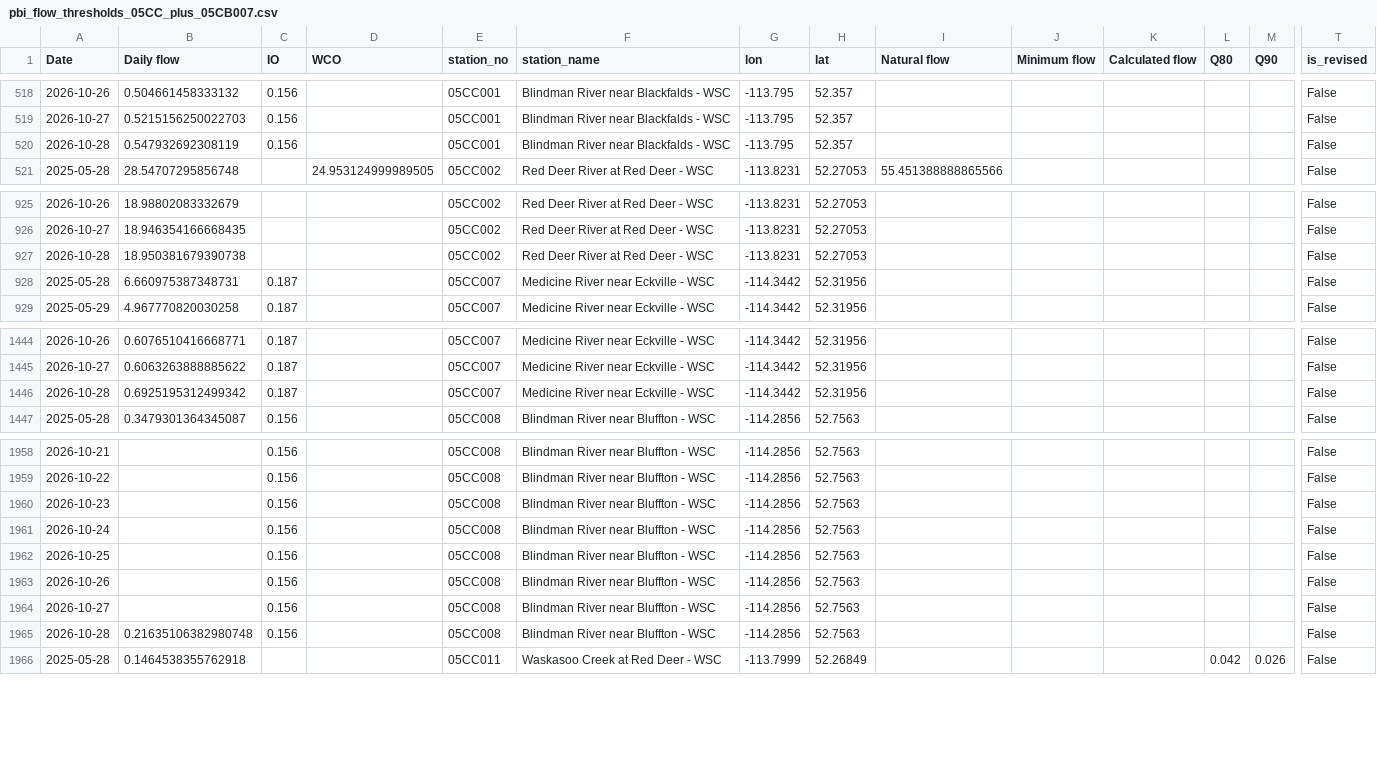
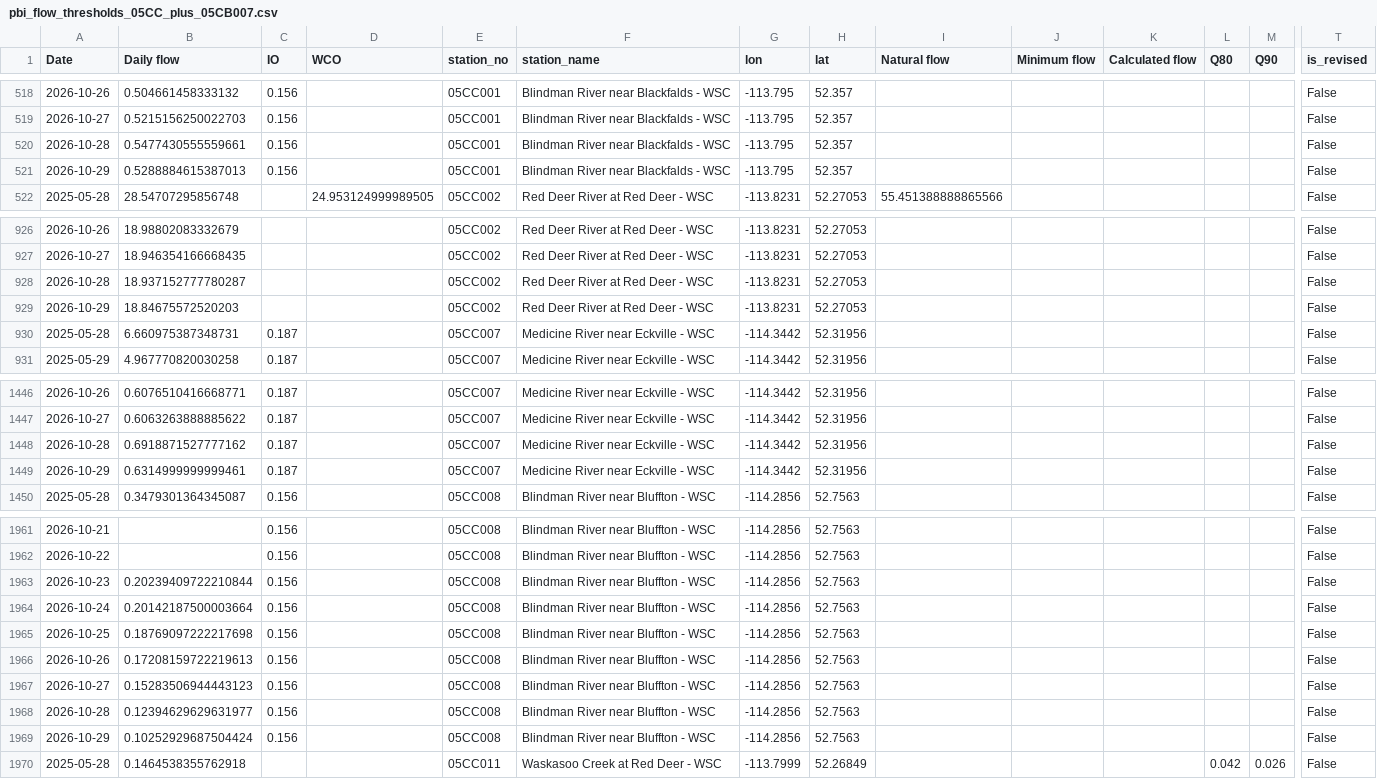
Before and after one commit to Lynzerne/flow-threshold-updater, a CSV file: data/pbi_flow_thresholds_05CC_plus_05CB007.csv, drawn as a sheet; only a part is shown, gaps mark what is left out; addresses are those after the commit; rows hold the shown columns only; the diff names each change by its address in the sheet, - before the commit and + after, or states it on an @@ line.

```diff
--- a/data/pbi_flow_thresholds_05CC_plus_05CB007.csv
+++ b/data/pbi_flow_thresholds_05CC_plus_05CB007.csv
-B520 (Daily flow): 0.547932692308119
+B520 (Daily flow): 0.5477430555559661
+row 521: 2026-10-29 | 0.5288884615387013 | 0.156 |  | 05CC001 | Blindman River near Blackfalds - WSC | -113.795 | 52.357 |  |  |  |  |  | False
-B928 (Daily flow): 18.950381679390738
+B928 (Daily flow): 18.937152777780287
+row 929: 2026-10-29 | 18.84675572520203 |  |  | 05CC002 | Red Deer River at Red Deer - WSC | -113.8231 | 52.27053 |  |  |  |  |  | False
-B1448 (Daily flow): 0.6925195312499342
+B1448 (Daily flow): 0.6918871527777162
+row 1449: 2026-10-29 | 0.6314999999999461 | 0.187 |  | 05CC007 | Medicine River near Eckville - WSC | -114.3442 | 52.31956 |  |  |  |  |  | False
-B1963 (Daily flow): (empty)
+B1963 (Daily flow): 0.20239409722210844
-B1964 (Daily flow): (empty)
+B1964 (Daily flow): 0.20142187500003664
-B1965 (Daily flow): (empty)
+B1965 (Daily flow): 0.18769097222217698
-B1966 (Daily flow): (empty)
+B1966 (Daily flow): 0.17208159722219613
-B1967 (Daily flow): (empty)
+B1967 (Daily flow): 0.15283506944443123
-B1968 (Daily flow): 0.21635106382980748
+B1968 (Daily flow): 0.12394629629631977
+row 1969: 2026-10-29 | 0.10252929687504424 | 0.156 |  | 05CC008 | Blindman River near Bluffton - WSC | -114.2856 | 52.7563 |  |  |  |  |  | False
```
Also changed, not shown: 2 other files.
